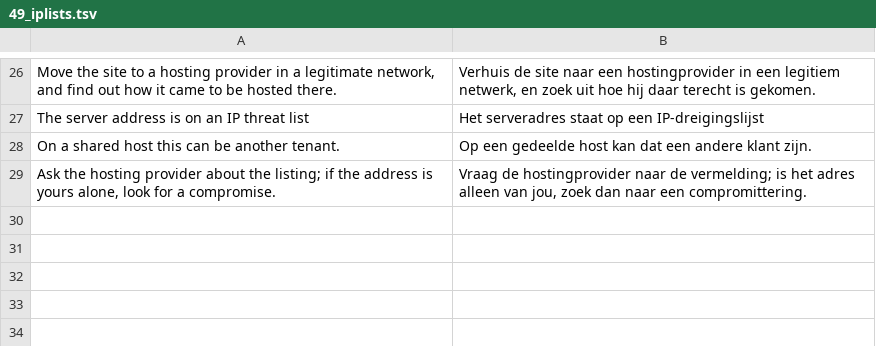
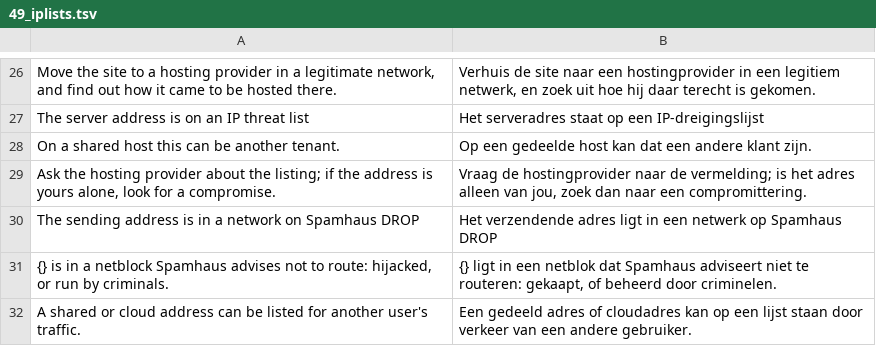
Before and after one commit to ItsRaYnor/DomainLens, a TSV file: i18n/nl_ui/49_iplists.tsv, drawn as a sheet; only a part is shown, gaps mark what is left out.

Commit message:
Weigh a sender on an IP list by what the list names
Any IP threat list made a sending server a high finding, as much as a
network Spamhaus DROP names as run by criminals. A list of recent attackers
(FireHOL level 2, say) can hold a shared or cloud address for another
user's traffic. The mail analysis now weighs it as the scan does: Spamhaus
DROP high, any other list medium.

```diff
--- a/i18n/nl_ui/49_iplists.tsv
+++ b/i18n/nl_ui/49_iplists.tsv
@@ -29 +29,4 @@ On a shared host this can be another tenant.	Op een gedeelde host kan dat een an
 Ask the hosting provider about the listing; if the address is yours alone, look for a compromise.	Vraag de hostingprovider naar de vermelding; is het adres alleen van jou, zoek dan naar een compromittering.
+The sending address is in a network on Spamhaus DROP	Het verzendende adres ligt in een netwerk op Spamhaus DROP
+{} is in a netblock Spamhaus advises not to route: hijacked, or run by criminals.	{} ligt in een netblok dat Spamhaus adviseert niet te routeren: gekaapt, of beheerd door criminelen.
+A shared or cloud address can be listed for another user's traffic.	Een gedeeld adres of cloudadres kan op een lijst staan door verkeer van een andere gebruiker.
```
Also changed, not shown: 4 other files.
